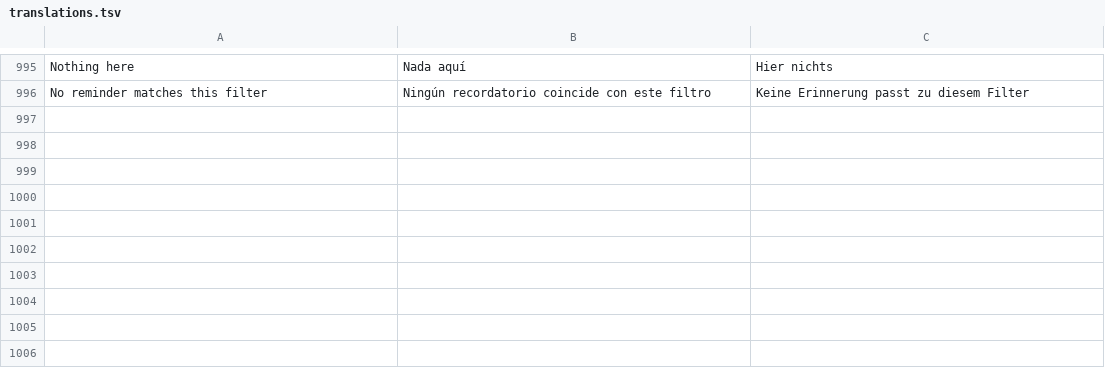
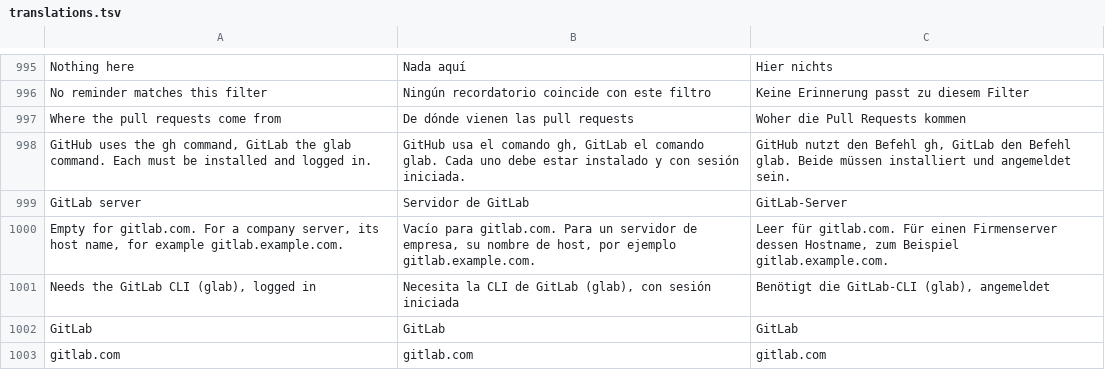
Before and after one commit to Arrows78/Pillbox, a TSV file: scripts/data/translations.tsv, drawn as a sheet; only a part is shown, gaps mark what is left out.

```diff
--- a/scripts/data/translations.tsv
+++ b/scripts/data/translations.tsv
@@ -996 +996,8 @@ Nothing here	Nada aquí	Hier nichts
 No reminder matches this filter	Ningún recordatorio coincide con este filtro	Keine Erinnerung passt zu diesem Filter
+Where the pull requests come from	De dónde vienen las pull requests	Woher die Pull Requests kommen
+GitHub uses the gh command, GitLab the glab command. Each must be installed and logged in.	GitHub usa el comando gh, GitLab el comando glab. Cada uno debe estar instalado y con sesión iniciada.	GitHub nutzt den Befehl gh, GitLab den Befehl glab. Beide müssen installiert und angemeldet sein.
+GitLab server	Servidor de GitLab	GitLab-Server
+Empty for gitlab.com. For a company server, its host name, for example gitlab.example.com.	Vacío para gitlab.com. Para un servidor de empresa, su nombre de host, por ejemplo gitlab.example.com.	Leer für gitlab.com. Für einen Firmenserver dessen Hostname, zum Beispiel gitlab.example.com.
+Needs the GitLab CLI (glab), logged in	Necesita la CLI de GitLab (glab), con sesión iniciada	Benötigt die GitLab-CLI (glab), angemeldet
+GitLab	GitLab	GitLab
+gitlab.com	gitlab.com	gitlab.com
```
Also changed, not shown: 10 other files.
